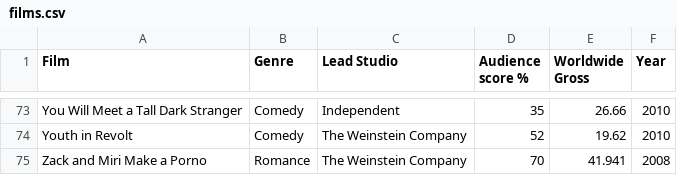
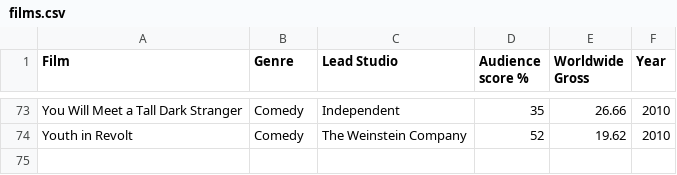
Before and after one commit to Durant21/D3testing, a CSV file: D3Api/wwwroot/films.csv, drawn as a sheet; only a part is shown, gaps mark what is left out; the diff names each change by its address in the sheet, - before the commit and + after, or states it on an @@ line.

Commit message:
added code

```diff
--- a/D3Api/wwwroot/films.csv
+++ b/D3Api/wwwroot/films.csv
-row 75: Zack and Miri Make a Porno | Romance | The Weinstein Company | 70 | 41.941 | 2008
```
